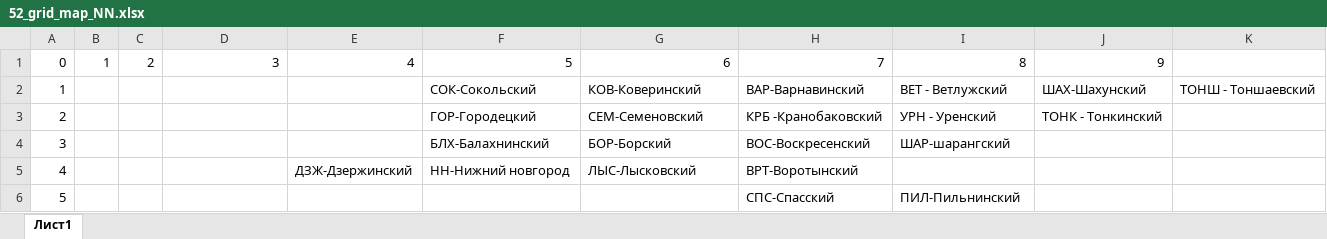
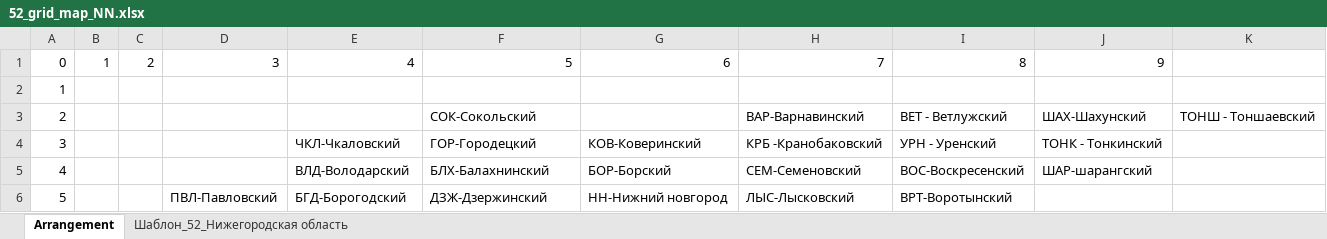
Before and after one commit to flakon84/Ru_regions_tiled-maps, an Excel workbook: 52_Нижегородская область/XLSX/52_grid_map_NN.xlsx, sheet Arrangement, drawn as a sheet; only a part is shown; values as stored, in another font and other column widths than the file's, no cell formats; charts and pictures not drawn; the diff covers the shown part only; the diff names each change by its address in the sheet, - before the commit and + after, or states it on an @@ line.

Commit message:
Расстановка тайлов Нижегородская область

```diff
--- a/52_Нижегородская область/XLSX/52_grid_map_NN.xlsx (sheet Arrangement)
+++ b/52_Нижегородская область/XLSX/52_grid_map_NN.xlsx (sheet Arrangement)
-sheet tab: Лист1
+sheet tab: Arrangement
+sheet tab: Шаблон_52_Нижегородская область
-F2: СОК-Сокольский
+F2: (empty)
-G2: КОВ-Коверинский
+G2: (empty)
-H2: ВАР-Варнавинский
+H2: (empty)
-I2: ВЕТ - Ветлужский
+I2: (empty)
-J2: ШАХ-Шахунский
+J2: (empty)
-K2: ТОНШ - Тоншаевский
+K2: (empty)
-F3: ГОР-Городецкий
+F3: СОК-Сокольский
-G3: СЕМ-Семеновский
+G3: (empty)
-H3: КРБ -Кранобаковский
+H3: ВАР-Варнавинский
-I3: УРН - Уренский
+I3: ВЕТ - Ветлужский
-J3: ТОНК - Тонкинский
+J3: ШАХ-Шахунский
-K3: (empty)
+K3: ТОНШ - Тоншаевский
-E4: (empty)
+E4: ЧКЛ-Чкаловский
-F4: БЛХ-Балахнинский
+F4: ГОР-Городецкий
-G4: БОР-Борский
+G4: КОВ-Коверинский
-H4: ВОС-Воскресенский
+H4: КРБ -Кранобаковский
-I4: ШАР-шарангский
+I4: УРН - Уренский
-J4: (empty)
+J4: ТОНК - Тонкинский
-E5: ДЗЖ-Дзержинский
+E5: ВЛД-Володарский
-F5: НН-Нижний новгород
+F5: БЛХ-Балахнинский
-G5: ЛЫС-Лысковский
+G5: БОР-Борский
-H5: ВРТ-Воротынский
+H5: СЕМ-Семеновский
-I5: (empty)
+I5: ВОС-Воскресенский
-J5: (empty)
+J5: ШАР-шарангский
-D6: (empty)
+D6: ПВЛ-Павловский
-E6: (empty)
+E6: БГД-Борогодский
-F6: (empty)
+F6: ДЗЖ-Дзержинский
-G6: (empty)
+G6: НН-Нижний новгород
-H6: СПС-Спасский
+H6: ЛЫС-Лысковский
-I6: ПИЛ-Пильнинский
+I6: ВРТ-Воротынский
```
Also changed, not shown: 27 edited cells elsewhere in this sheet, cell formats.
